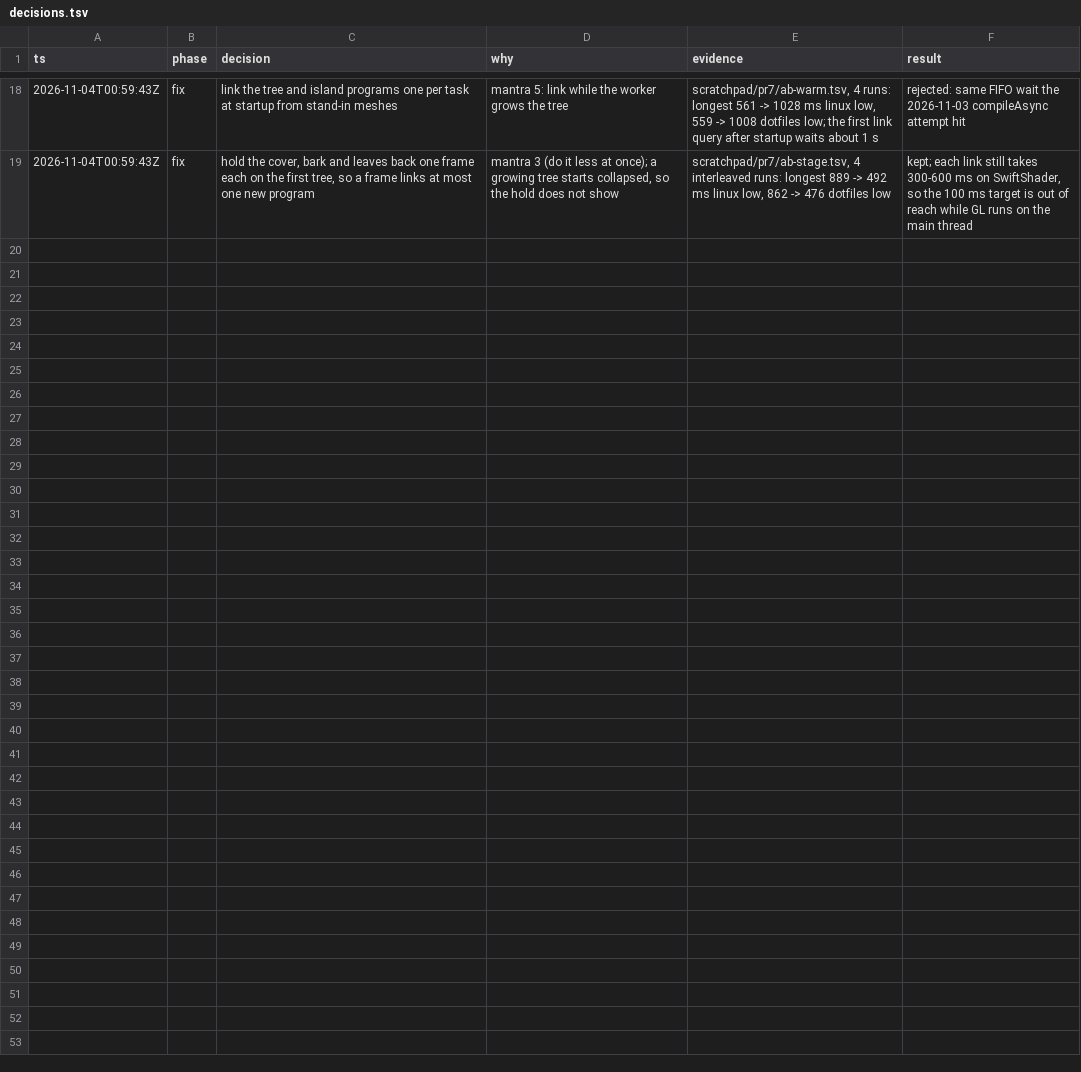
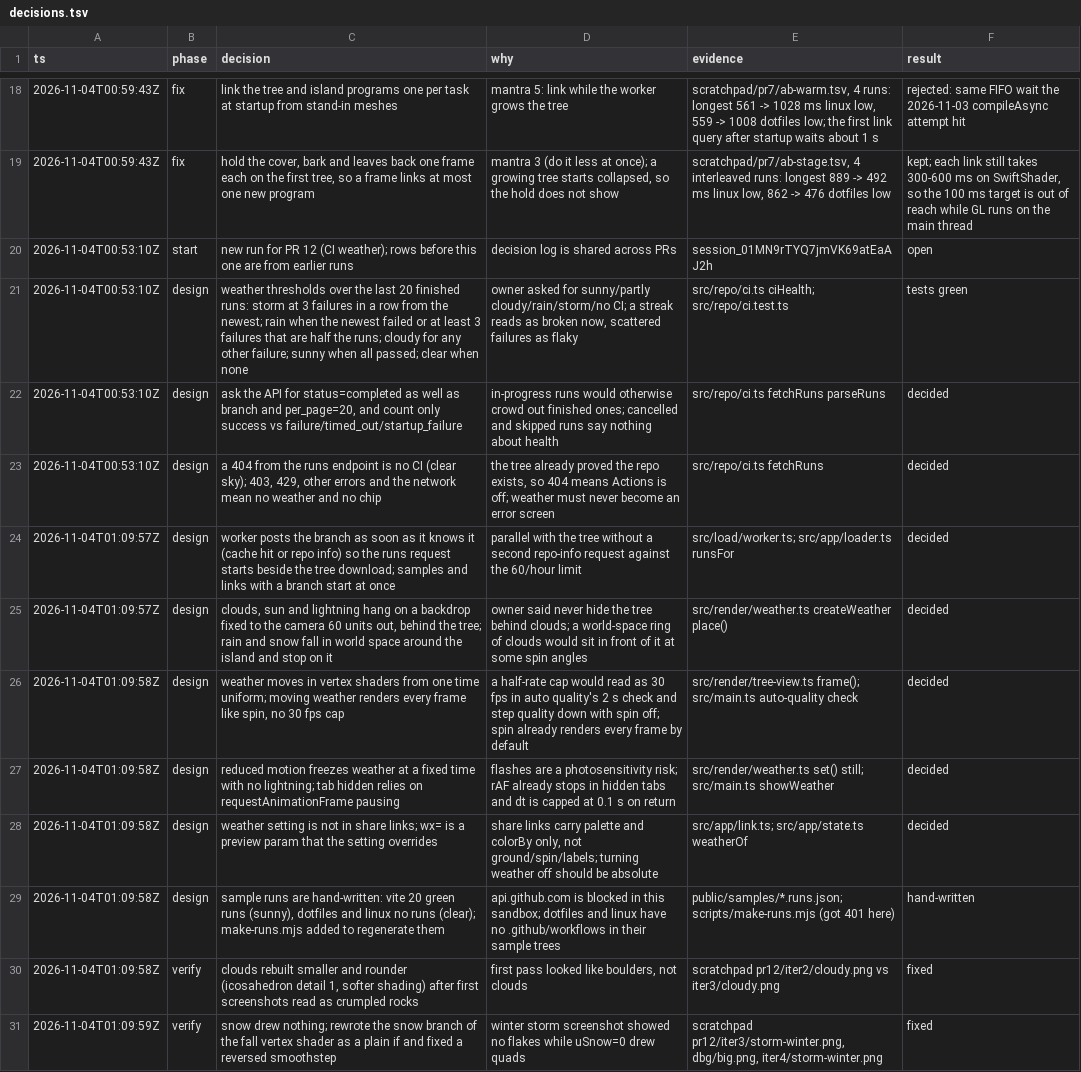
Before and after one commit to JasonZhangggg/repo-tree, a TSV file: docs/decisions.tsv, drawn as a sheet; only a part is shown, gaps mark what is left out.

```diff
--- a/docs/decisions.tsv
+++ b/docs/decisions.tsv
@@ -19 +19,13 @@ ts	phase	decision	why	evidence	result
 2026-11-04T00:59:43Z	fix	hold the cover, bark and leaves back one frame each on the first tree, so a frame links at most one new program	mantra 3 (do it less at once); a growing tree starts collapsed, so the hold does not show	scratchpad/pr7/ab-stage.tsv, 4 interleaved runs: longest 889 -> 492 ms linux low, 862 -> 476 dotfiles low	kept; each link still takes 300-600 ms on SwiftShader, so the 100 ms target is out of reach while GL runs on the main thread
+2026-11-04T00:53:10Z	start	new run for PR 12 (CI weather); rows before this one are from earlier runs	decision log is shared across PRs	session_01MN9rTYQ7jmVK69atEaAJ2h	open
+2026-11-04T00:53:10Z	design	weather thresholds over the last 20 finished runs: storm at 3 failures in a row from the newest; rain when the newest failed or at least 3 failures that are half the runs; cloudy for any other failure; sunny when all passed; clear when none	owner asked for sunny/partly cloudy/rain/storm/no CI; a streak reads as broken now, scattered failures as flaky	src/repo/ci.ts ciHealth; src/repo/ci.test.ts	tests green
+2026-11-04T00:53:10Z	design	ask the API for status=completed as well as branch and per_page=20, and count only success vs failure/timed_out/startup_failure	in-progress runs would otherwise crowd out finished ones; cancelled and skipped runs say nothing about health	src/repo/ci.ts fetchRuns parseRuns	decided
+2026-11-04T00:53:10Z	design	a 404 from the runs endpoint is no CI (clear sky); 403, 429, other errors and the network mean no weather and no chip	the tree already proved the repo exists, so 404 means Actions is off; weather must never become an error screen	src/repo/ci.ts fetchRuns	decided
+2026-11-04T01:09:57Z	design	worker posts the branch as soon as it knows it (cache hit or repo info) so the runs request starts beside the tree download; samples and links with a branch start at once	parallel with the tree without a second repo-info request against the 60/hour limit	src/load/worker.ts; src/app/loader.ts runsFor	decided
+2026-11-04T01:09:57Z	design	clouds, sun and lightning hang on a backdrop fixed to the camera 60 units out, behind the tree; rain and snow fall in world space around the island and stop on it	owner said never hide the tree behind clouds; a world-space ring of clouds would sit in front of it at some spin angles	src/render/weather.ts createWeather place()	decided
+2026-11-04T01:09:58Z	design	weather moves in vertex shaders from one time uniform; moving weather renders every frame like spin, no 30 fps cap	a half-rate cap would read as 30 fps in auto quality's 2 s check and step quality down with spin off; spin already renders every frame by default	src/render/tree-view.ts frame(); src/main.ts auto-quality check	decided
+2026-11-04T01:09:58Z	design	reduced motion freezes weather at a fixed time with no lightning; tab hidden relies on requestAnimationFrame pausing	flashes are a photosensitivity risk; rAF already stops in hidden tabs and dt is capped at 0.1 s on return	src/render/weather.ts set() still; src/main.ts showWeather	decided
+2026-11-04T01:09:58Z	design	weather setting is not in share links; wx= is a preview param that the setting overrides	share links carry palette and colorBy only, not ground/spin/labels; turning weather off should be absolute	src/app/link.ts; src/app/state.ts weatherOf	decided
+2026-11-04T01:09:58Z	design	sample runs are hand-written: vite 20 green runs (sunny), dotfiles and linux no runs (clear); make-runs.mjs added to regenerate them	api.github.com is blocked in this sandbox; dotfiles and linux have no .github/workflows in their sample trees	public/samples/*.runs.json; scripts/make-runs.mjs (got 401 here)	hand-written
+2026-11-04T01:09:58Z	verify	clouds rebuilt smaller and rounder (icosahedron detail 1, softer shading) after first screenshots read as crumpled rocks	first pass looked like boulders, not clouds	scratchpad pr12/iter2/cloudy.png vs iter3/cloudy.png	fixed
+2026-11-04T01:09:59Z	verify	snow drew nothing; rewrote the snow branch of the fall vertex shader as a plain if and fixed a reversed smoothstep	winter storm screenshot showed no flakes while uSnow=0 drew quads	scratchpad pr12/iter3/storm-winter.png, dbg/big.png, iter4/storm-winter.png	fixed
```
Also changed, not shown: 7 other files.
